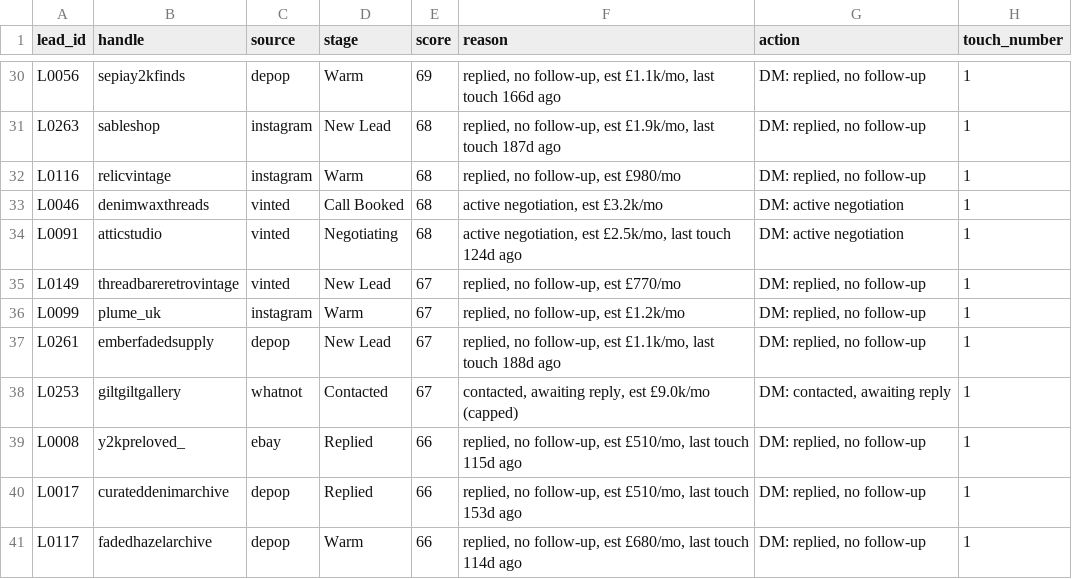
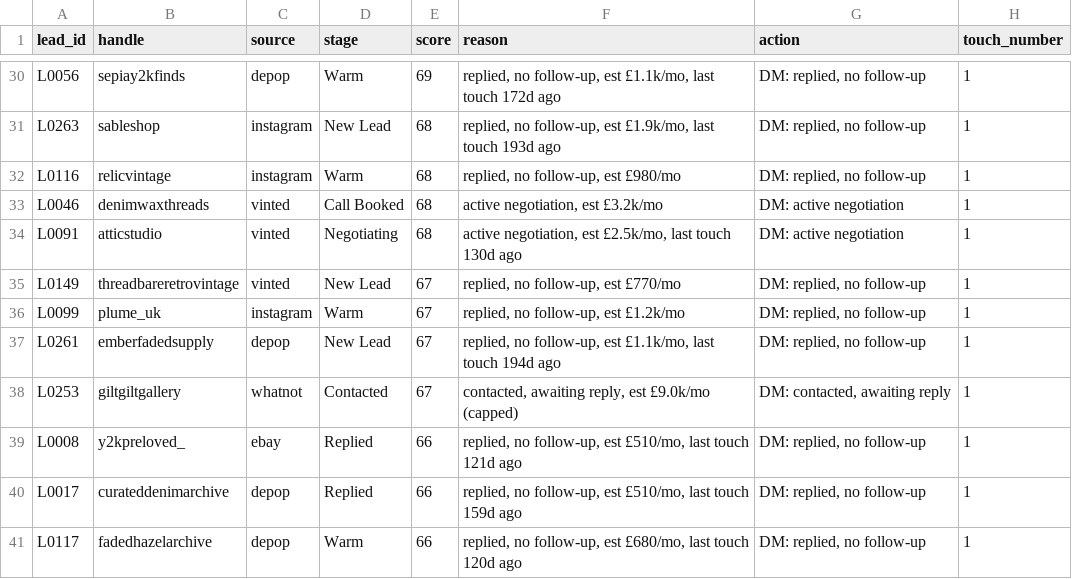
Before and after one commit to chmcbain-design/CHM-Fleek-GTM, a CSV file: today_dms.csv, drawn as a sheet; only a part is shown, gaps mark what is left out; the diff covers the shown part only; the diff names each change by its address in the sheet, - before the commit and + after, or states it on an @@ line.

```diff
--- a/today_dms.csv
+++ b/today_dms.csv
-F30 (reason): …last touch 166d ago
+F30 (reason): …last touch 172d ago
-F31 (reason): …last touch 187d ago
+F31 (reason): …last touch 193d ago
-F34 (reason): …last touch 124d ago
+F34 (reason): …last touch 130d ago
-F37 (reason): …last touch 188d ago
+F37 (reason): …last touch 194d ago
-F39 (reason): …last touch 115d ago
+F39 (reason): …last touch 121d ago
-F40 (reason): …last touch 153d ago
+F40 (reason): …last touch 159d ago
-F41 (reason): …last touch 114d ago
+F41 (reason): …last touch 120d ago
```
Also changed, not shown: 4 added rows, 4 removed rows and 22 edited cells elsewhere in this file, shops_actions.csv.
